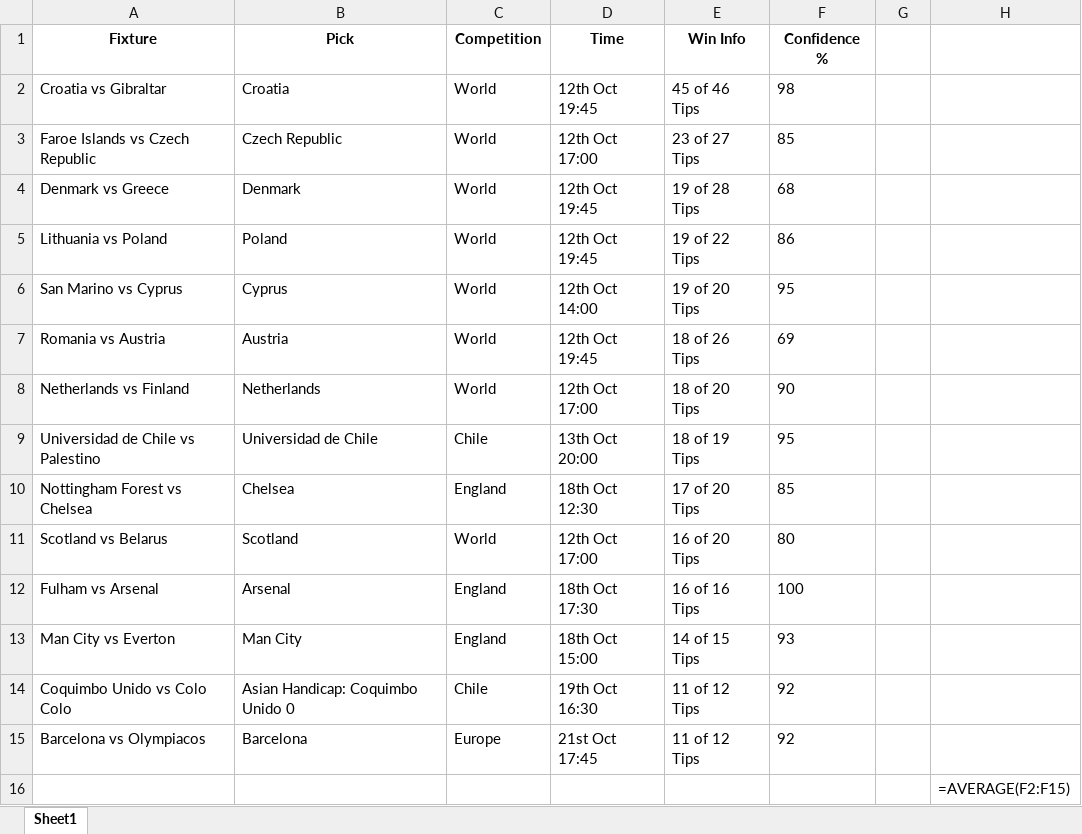
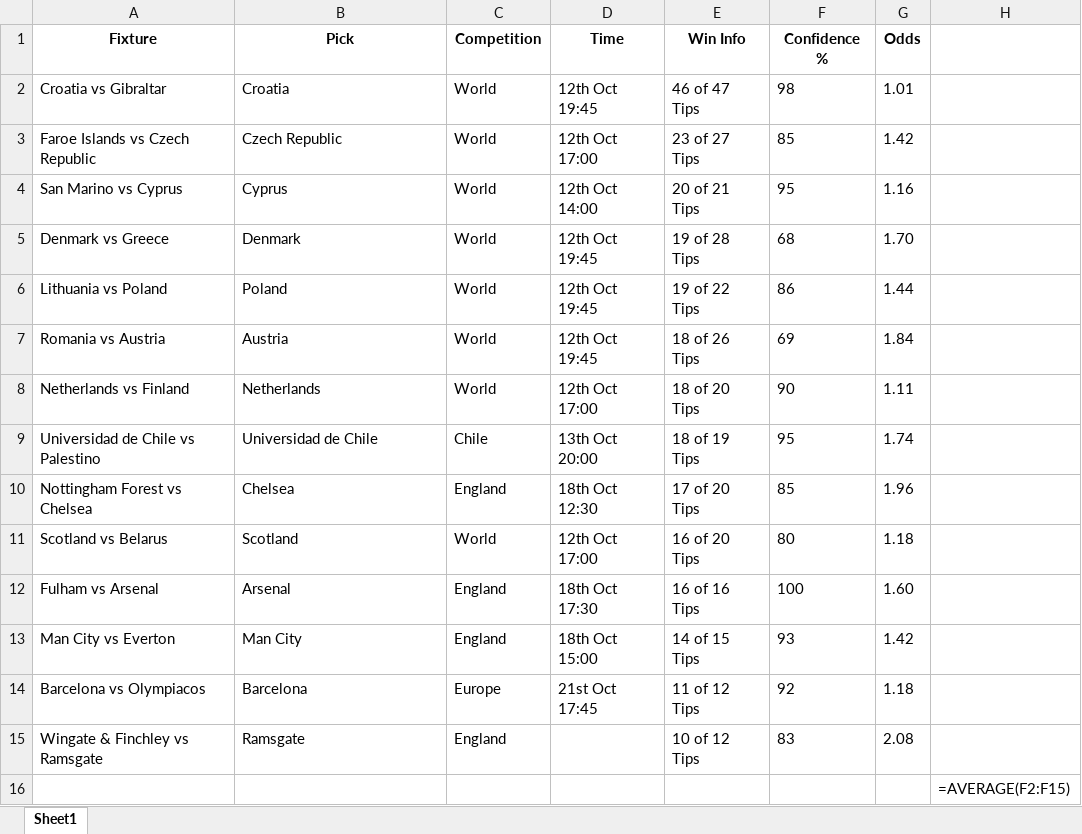
Before and after one commit to aidasez/aiaigam2, an Excel workbook: 2025-10-12/12_oddspedia_fixtures.xlsx, sheet Sheet1, drawn as a sheet; values as stored, in another font and other column widths than the file's, no borders; formulas without a stored value are shown as written; removed rows and columns are numbered as before the commit, all else as after; the diff names each change by its address in the sheet, - before the commit and + after, or states it on an @@ line.

```diff
--- a/2025-10-12/12_oddspedia_fixtures.xlsx (sheet Sheet1)
+++ b/2025-10-12/12_oddspedia_fixtures.xlsx (sheet Sheet1)
-G1: (empty)
+G1: Odds
-E2 (Win Info): 45 of 46 Tips
+E2 (Win Info): 46 of 47 Tips
-G2 (Odds): (empty)
+G2 (Odds): 1.01
-G3 (Odds): (empty)
+G3 (Odds): 1.42
+row 4: San Marino vs Cyprus | Cyprus | World | 12th Oct 14:00 | 20 of 21 Tips | 95 | 1.16
-G5 (Odds): (empty)
+G5 (Odds): 1.70
-G6 (Odds): (empty)
+G6 (Odds): 1.44
-row 6: San Marino vs Cyprus | Cyprus | World | 12th Oct 14:00 | 19 of 20 Tips | 95
-G7 (Odds): (empty)
+G7 (Odds): 1.84
-G8 (Odds): (empty)
+G8 (Odds): 1.11
-G9 (Odds): (empty)
+G9 (Odds): 1.74
-G10 (Odds): (empty)
+G10 (Odds): 1.96
-G11 (Odds): (empty)
+G11 (Odds): 1.18
-G12 (Odds): (empty)
+G12 (Odds): 1.60
-G13 (Odds): (empty)
+G13 (Odds): 1.42
-row 14: Coquimbo Unido vs Colo Colo | Asian Handicap: Coquimbo Unido 0 | Chile | 19th Oct 16:30 | 11 of 12 Tips | 92
-G14 (Odds): (empty)
+G14 (Odds): 1.18
+row 15: Wingate & Finchley vs Ramsgate | Ramsgate | England |  | 10 of 12 Tips | 83 | 2.08
```
Also changed, not shown: 2025-10-12/12_combined_confidence.xlsx, 1 other file.
